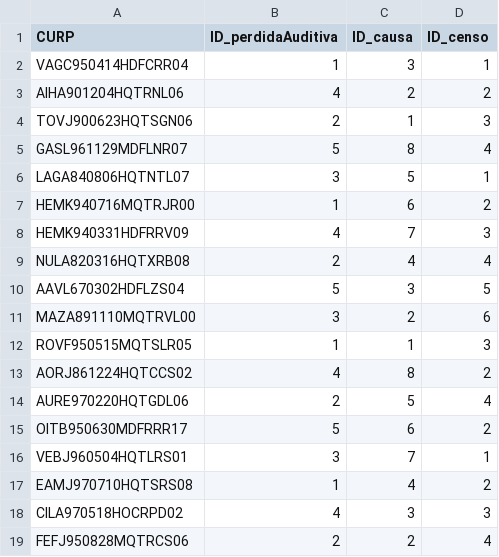
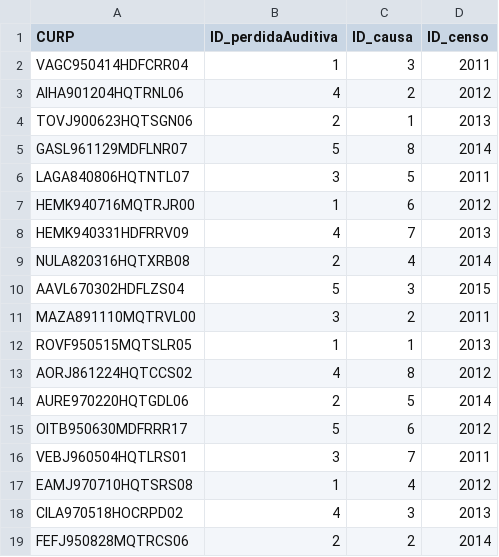
Before and after one commit to EduardoVaca/CSEQ, a CSV file: CSV/Causado.csv, drawn as a sheet.

Commit message:
Sustitucion Completa de ID_censo

```diff
--- a/CSV/Causado.csv
+++ b/CSV/Causado.csv
@@ -1,19 +1,19 @@
 CURP,ID_perdidaAuditiva,ID_causa,ID_censo
-VAGC950414HDFCRR04,1,3,1
-AIHA901204HQTRNL06,4,2,2
-TOVJ900623HQTSGN06,2,1,3
-GASL961129MDFLNR07,5,8,4
-LAGA840806HQTNTL07,3,5,1
-HEMK940716MQTRJR00,1,6,2
-HEMK940331HDFRRV09,4,7,3
-NULA820316HQTXRB08,2,4,4
-AAVL670302HDFLZS04,5,3,5
-MAZA891110MQTRVL00,3,2,6
-ROVF950515MQTSLR05,1,1,3
-AORJ861224HQTCCS02,4,8,2
-AURE970220HQTGDL06,2,5,4
-OITB950630MDFRRR17,5,6,2
-VEBJ960504HQTLRS01,3,7,1
-EAMJ970710HQTSRS08,1,4,2
-CILA970518HOCRPD02,4,3,3
-FEFJ950828MQTRCS06,2,2,4
+VAGC950414HDFCRR04,1,3,2011
+AIHA901204HQTRNL06,4,2,2012
+TOVJ900623HQTSGN06,2,1,2013
+GASL961129MDFLNR07,5,8,2014
+LAGA840806HQTNTL07,3,5,2011
+HEMK940716MQTRJR00,1,6,2012
+HEMK940331HDFRRV09,4,7,2013
+NULA820316HQTXRB08,2,4,2014
+AAVL670302HDFLZS04,5,3,2015
+MAZA891110MQTRVL00,3,2,2011
+ROVF950515MQTSLR05,1,1,2013
+AORJ861224HQTCCS02,4,8,2012
+AURE970220HQTGDL06,2,5,2014
+OITB950630MDFRRR17,5,6,2012
+VEBJ960504HQTLRS01,3,7,2011
+EAMJ970710HQTSRS08,1,4,2012
+CILA970518HOCRPD02,4,3,2013
+FEFJ950828MQTRCS06,2,2,2014
```
Also changed, not shown: CSV/Hijo.csv, CSV/TieneNivelEspanol.csv, 16 other files.
